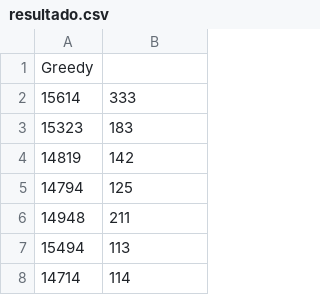
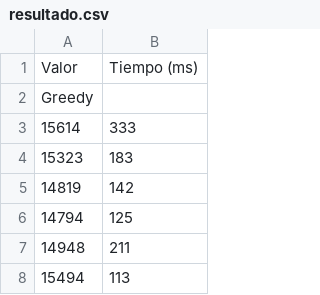
Before and after one commit to alu0100970876/Multi-knapsack, a CSV file: resultado.csv, drawn as a sheet; only a part is shown; the shorter side is filled out with more unchanged rows.

Commit message:
Resultados separados

```diff
--- a/resultado.csv
+++ b/resultado.csv
@@ -1 +1,2 @@
+Valor, Tiempo (ms)
 Greedy
```
Also changed, not shown: 5 other files.
